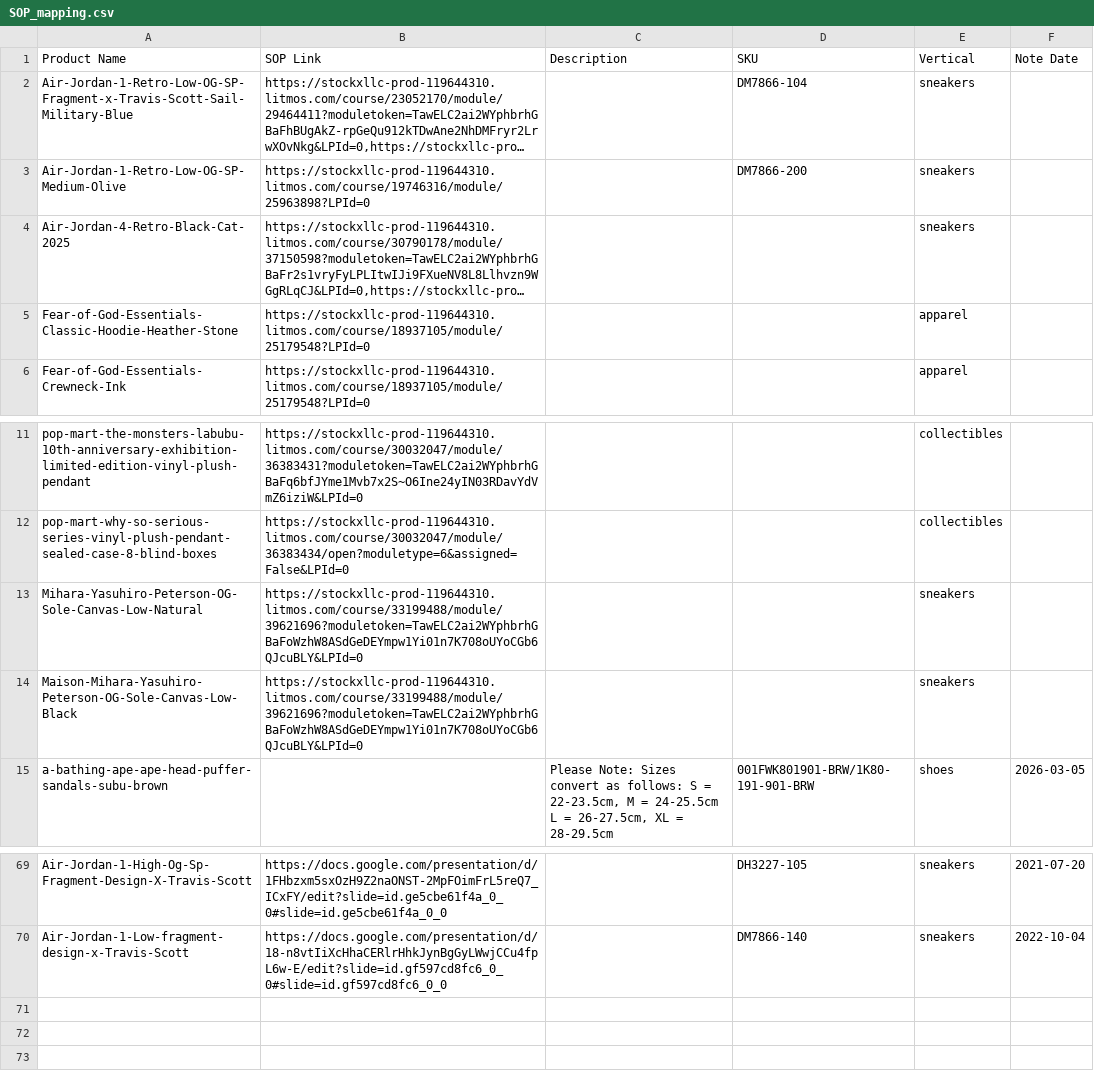
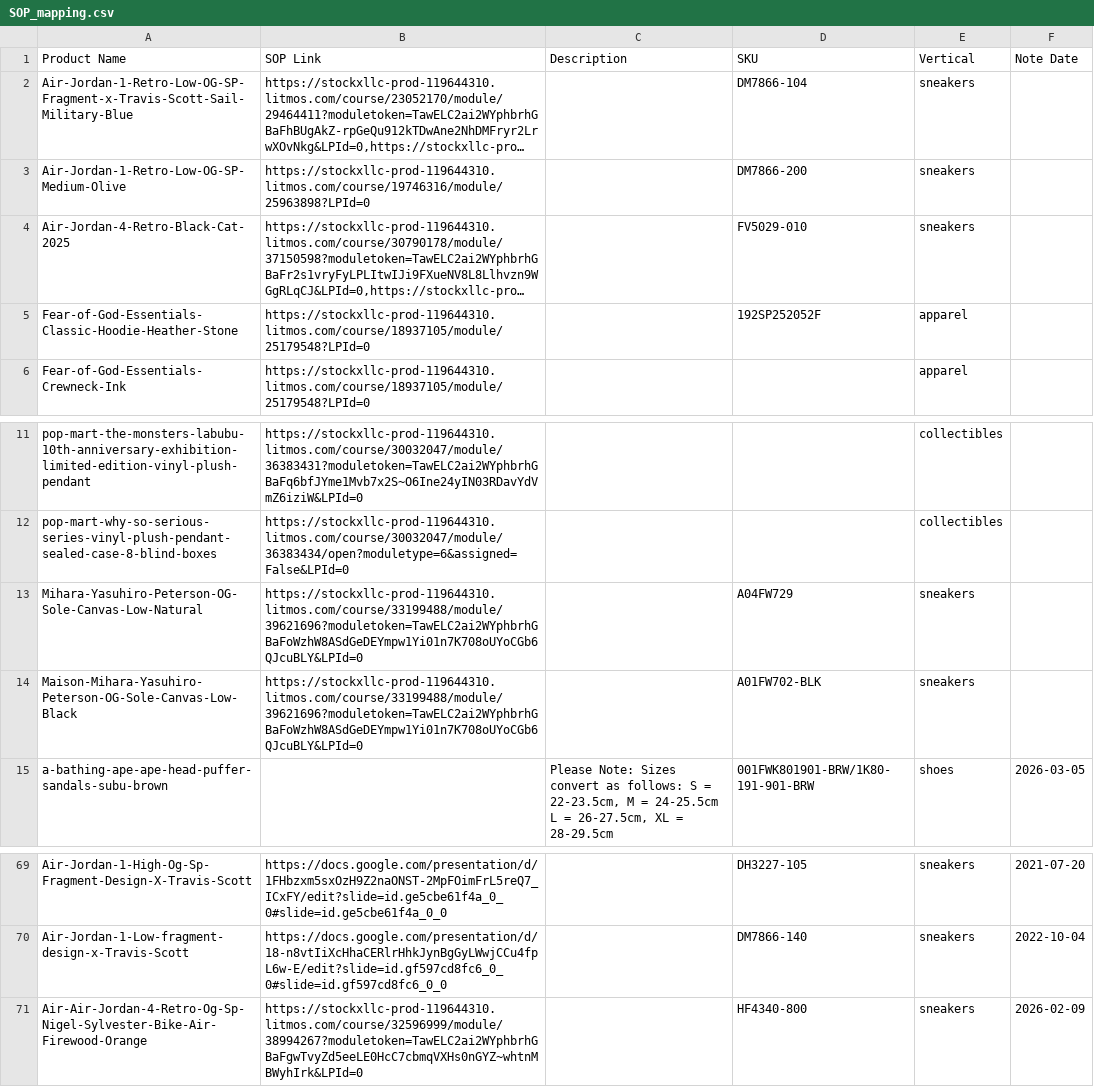
Before and after one commit to togetherwevaccinate/hkvc-verification-search-engine, a CSV file: SOP_mapping.csv, drawn as a sheet; only a part is shown, gaps mark what is left out; long unchanged cells end in …; the diff names each change by its address in the sheet, - before the commit and + after, or states it on an @@ line.

Commit message:
Add files via upload

```diff
--- a/SOP_mapping.csv
+++ b/SOP_mapping.csv
-D4 (SKU): (empty)
+D4 (SKU): FV5029-010
-D5 (SKU): (empty)
+D5 (SKU): 192SP252052F
-D13 (SKU): (empty)
+D13 (SKU): A04FW729
-D14 (SKU): (empty)
+D14 (SKU): A01FW702-BLK
+row 71: Air-Air-Jordan-4-Retro-Og-Sp-Nigel-Sylvester-Bike-Air-Firewood-Orange | https://stockxllc-prod-119644310.litmos.com/course/32596999/module/38994267?moduletoken=TawELC2ai2WYphbrhGBaFgwTvyZd5eeLE0HcC7cbmqVXHs0nGYZ~whtnMBWyhIrk&LPId=0 |  | HF4340-800 | sneakers | 2026-02-09
```
